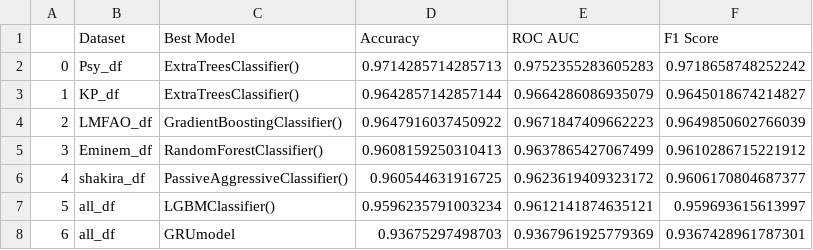
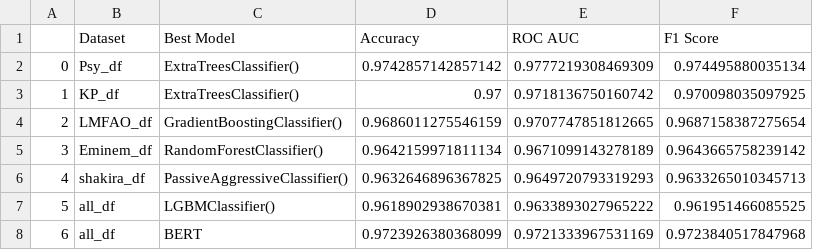
Before and after one commit to faamir/Youtube-Spam-Detection, a CSV file: save_csv/best_model_after_cv.csv, drawn as a sheet.

Commit message:
add bert and HPO

```diff
--- a/save_csv/best_model_after_cv.csv
+++ b/save_csv/best_model_after_cv.csv
@@ -1,8 +1,8 @@
 ,Dataset,Best Model,Accuracy,ROC AUC,F1 Score
-0,Psy_df,ExtraTreesClassifier(),0.9714285714285713,0.9752355283605283,0.9718658748252242
-1,KP_df,ExtraTreesClassifier(),0.9642857142857144,0.9664286086935079,0.9645018674214827
-2,LMFAO_df,GradientBoostingClassifier(),0.9647916037450922,0.9671847409662223,0.9649850602766039
-3,Eminem_df,RandomForestClassifier(),0.9608159250310413,0.9637865427067499,0.9610286715221912
-4,shakira_df,PassiveAggressiveClassifier(),0.960544631916725,0.9623619409323172,0.9606170804687377
-5,all_df,LGBMClassifier(),0.9596235791003234,0.9612141874635121,0.959693615613997
-6,all_df,GRUmodel,0.93675297498703,0.9367961925779369,0.9367428961787301
+0,Psy_df,ExtraTreesClassifier(),0.9742857142857142,0.9777219308469309,0.974495880035134
+1,KP_df,ExtraTreesClassifier(),0.97,0.9718136750160742,0.970098035097925
+2,LMFAO_df,GradientBoostingClassifier(),0.9686011275546159,0.9707747851812665,0.9687158387275654
+3,Eminem_df,RandomForestClassifier(),0.9642159971811134,0.9671099143278189,0.9643665758239142
+4,shakira_df,PassiveAggressiveClassifier(),0.9632646896367825,0.9649720793319293,0.9633265010345713
+5,all_df,LGBMClassifier(),0.9618902938670381,0.9633893027965222,0.961951466085525
+6,all_df,BERT,0.9723926380368099,0.9721333967531169,0.9723840517847968
```
Also changed, not shown: save_csv/Eminem_df_scores_before_cv.csv, save_csv/KP_df_scores_before_cv.csv, 6 other files.
